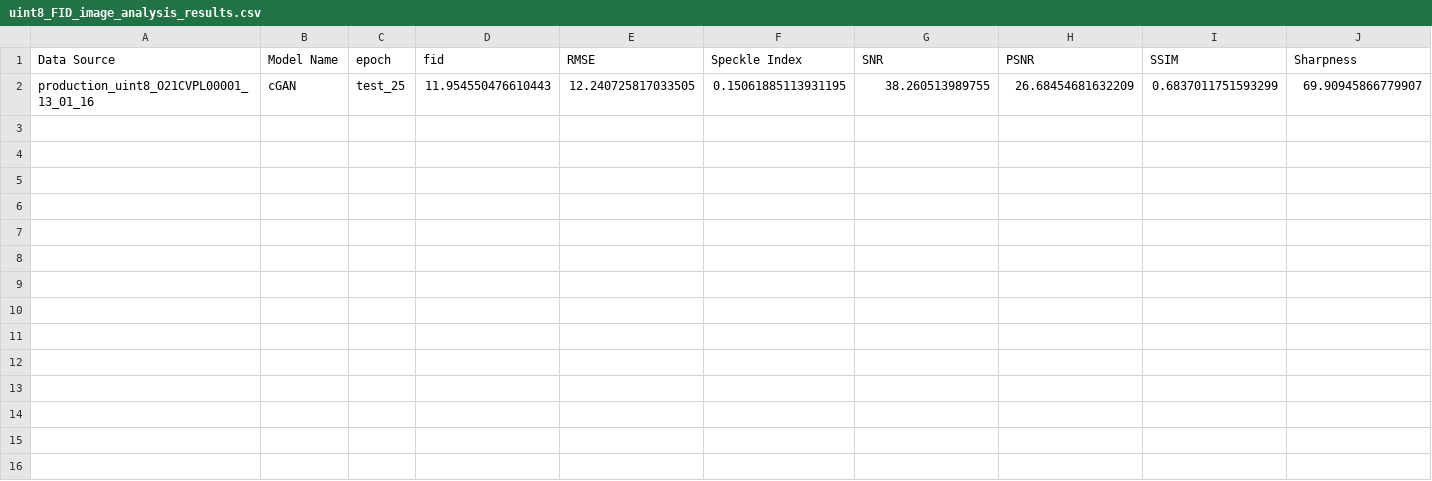
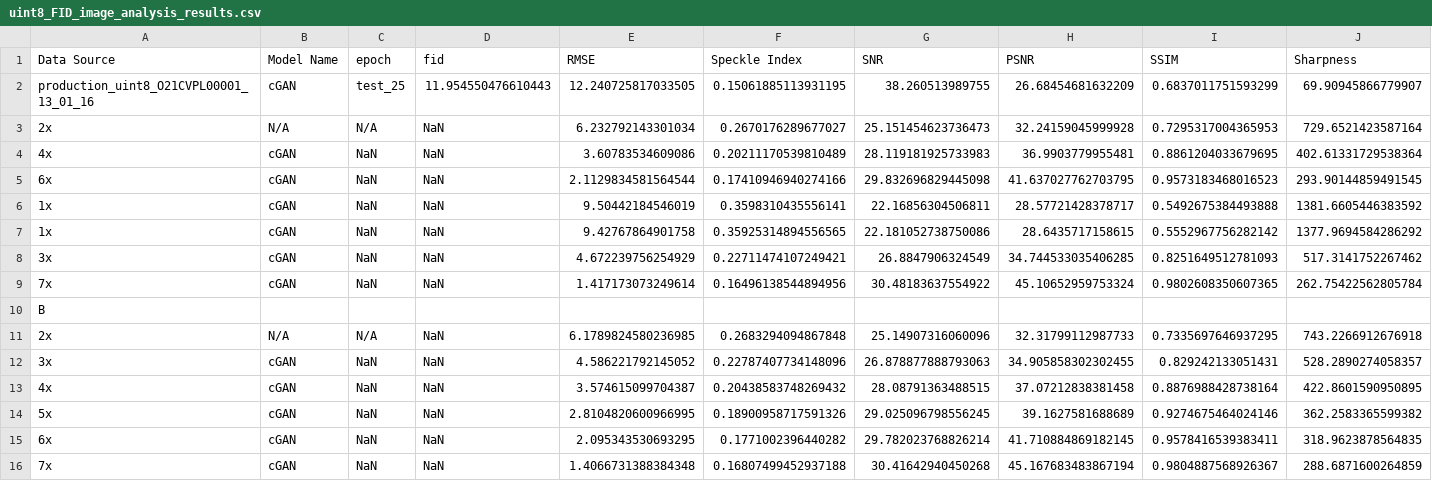
Before and after one commit to yChenPerimeter/Data-Project, a CSV file: analysis_results/uint8_FID_image_analysis_results.csv, drawn as a sheet; the diff names each change by its address in the sheet, - before the commit and + after, or states it on an @@ line.

Commit message:
code update, validate_regions.py , model_analysis.py for evaluation metrics generation

```diff
--- a/analysis_results/uint8_FID_image_analysis_results.csv
+++ b/analysis_results/uint8_FID_image_analysis_results.csv
+row 3: 2x | N/A | N/A | NaN | 6.232792143301034 | 0.2670176289677027 | 25.151454623736473 | 32.24159045999928 | 0.7295317004365953 | 729.6521423587164
+row 4: 4x | cGAN | NaN | NaN | 3.60783534609086 | 0.20211170539810489 | 28.119181925733983 | 36.9903779955481 | 0.8861204033679695 | 402.61331729538364
+row 5: 6x | cGAN | NaN | NaN | 2.1129834581564544 | 0.17410946940274166 | 29.832696829445098 | 41.637027762703795 | 0.9573183468016523 | 293.90144859491545
+row 6: 1x | cGAN | NaN | NaN | 9.50442184546019 | 0.3598310435556141 | 22.16856304506811 | 28.57721428378717 | 0.5492675384493888 | 1381.6605446383592
+row 7: 1x | cGAN | NaN | NaN | 9.42767864901758 | 0.35925314894556565 | 22.181052738750086 | 28.6435717158615 | 0.5552967756282142 | 1377.9694584286292
+row 8: 3x | cGAN | NaN | NaN | 4.672239756254929 | 0.22711474107249421 | 26.8847906324549 | 34.744533035406285 | 0.8251649512781093 | 517.3141752267462
+row 9: 7x | cGAN | NaN | NaN | 1.417173073249614 | 0.16496138544894956 | 30.48183637554922 | 45.10652959753324 | 0.9802608350607365 | 262.75422562805784
+row 10: B
+row 11: 2x | N/A | N/A | NaN | 6.1789824580236985 | 0.2683294094867848 | 25.14907316060096 | 32.31799112987733 | 0.7335697646937295 | 743.2266912676918
+row 12: 3x | cGAN | NaN | NaN | 4.586221792145052 | 0.22787407734148096 | 26.878877888793063 | 34.905858302302455 | 0.829242133051431 | 528.2890274058357
+row 13: 4x | cGAN | NaN | NaN | 3.574615099704387 | 0.20438583748269432 | 28.08791363488515 | 37.07212838381458 | 0.8876988428738164 | 422.8601590950895
+row 14: 5x | cGAN | NaN | NaN | 2.8104820600966995 | 0.18900958717591326 | 29.025096798556245 | 39.1627581688689 | 0.9274675464024146 | 362.2583365599382
+row 15: 6x | cGAN | NaN | NaN | 2.095343530693295 | 0.1771002396440282 | 29.782023768826214 | 41.710884869182145 | 0.9578416539383411 | 318.9623878564835
+row 16: 7x | cGAN | NaN | NaN | 1.4066731388384348 | 0.16807499452937188 | 30.41642940450268 | 45.167683483867194 | 0.9804887568926367 | 288.6871600264859
```
Also changed, not shown: 8 other files.
